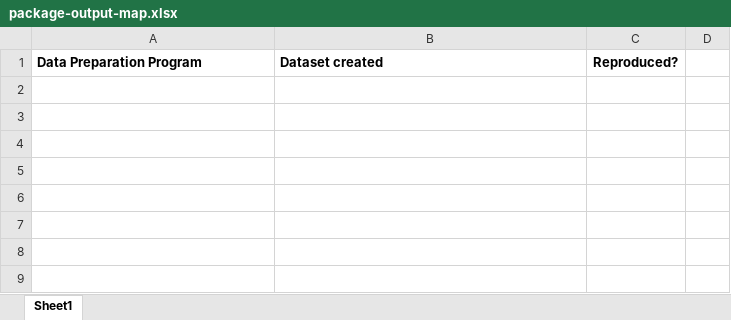
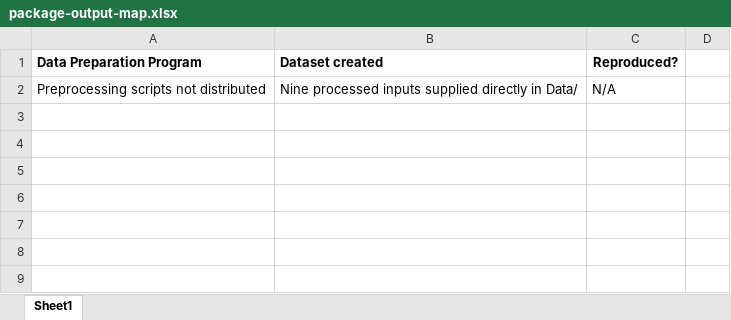
Before and after one commit to JPE-Reproducibility/JPE-Rios-20240224, an Excel workbook: package-output-map.xlsx, sheet Sheet1, drawn as a sheet; only a part is shown; values as stored, in another font and other column widths than the file's, no borders; the diff covers the shown part only; the diff names each change by its address in the sheet, - before the commit and + after, or states it on an @@ line.

Commit message:
first round replication. all replicated outputs were exectly the same. some issues running the code but all presumably related to Nuvolos sandbox. 3 tables not reproduced because the author did not provide the data. see report.

```diff
--- a/package-output-map.xlsx (sheet Sheet1)
+++ b/package-output-map.xlsx (sheet Sheet1)
-row 2: (empty)
+row 2: Preprocessing scripts not distributed | Nine processed inputs supplied directly in Data/ | N/A
```
Also changed, not shown: 32 added rows and 28 edited cells elsewhere in this sheet, 1 other file.
